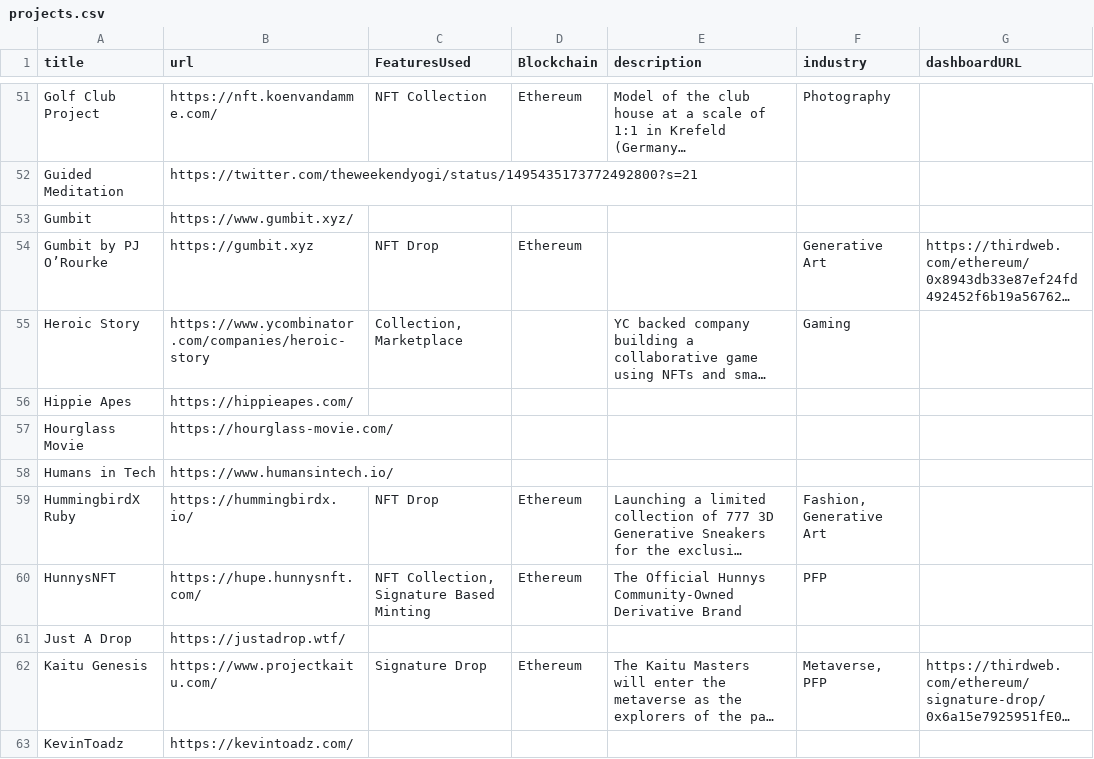
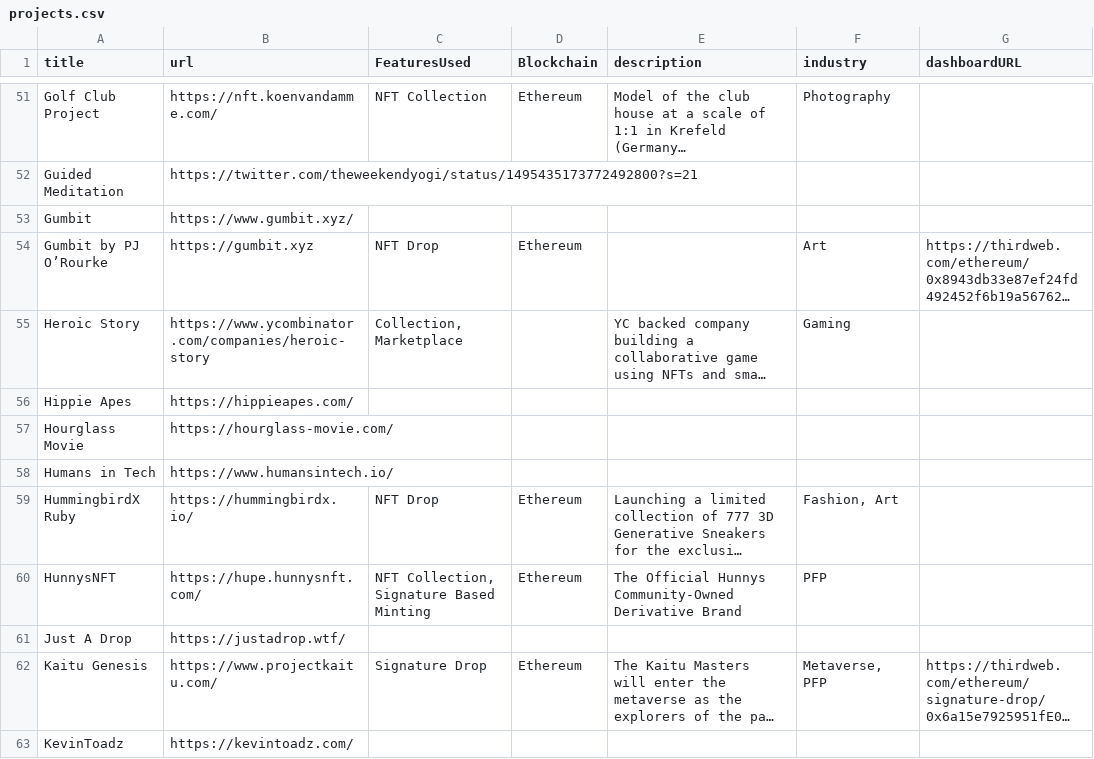
Before and after one commit to thirdweb-dev/built-on-thirdweb, a CSV file: data/projects.csv, drawn as a sheet; only a part is shown, gaps mark what is left out; long unchanged cells end in …; the diff covers the shown part only; the diff names each change by its address in the sheet, - before the commit and + after, or states it on an @@ line.

```diff
--- a/data/projects.csv
+++ b/data/projects.csv
-F54 (industry): Generative Art
+F54 (industry): Art
-F59 (industry): Fashion, Generative Art
+F59 (industry): Fashion, Art
```
Also changed, not shown: 25 edited cells elsewhere in this file, 2 other files.
